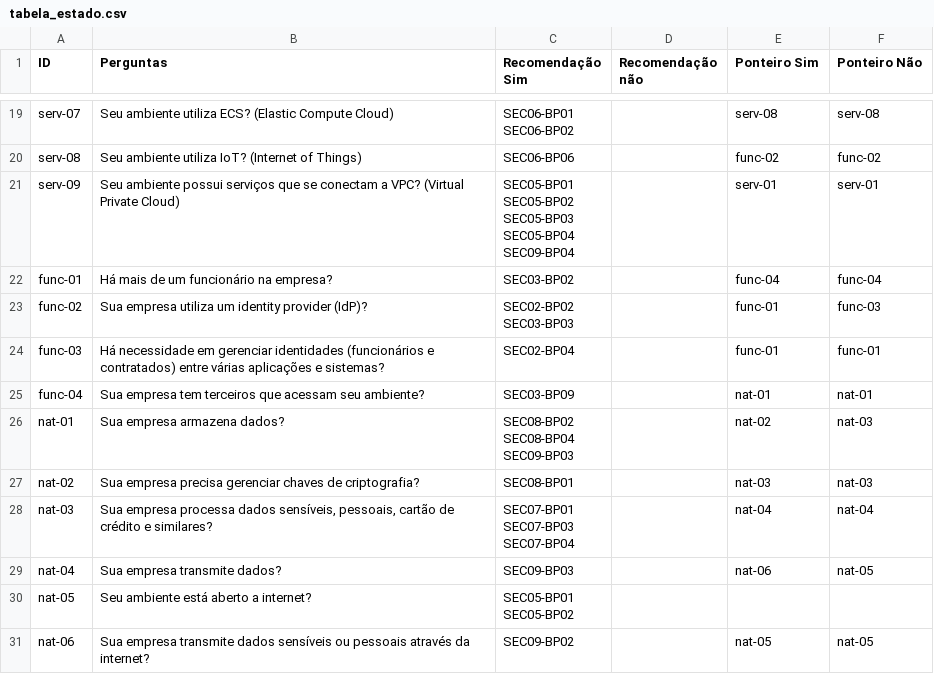
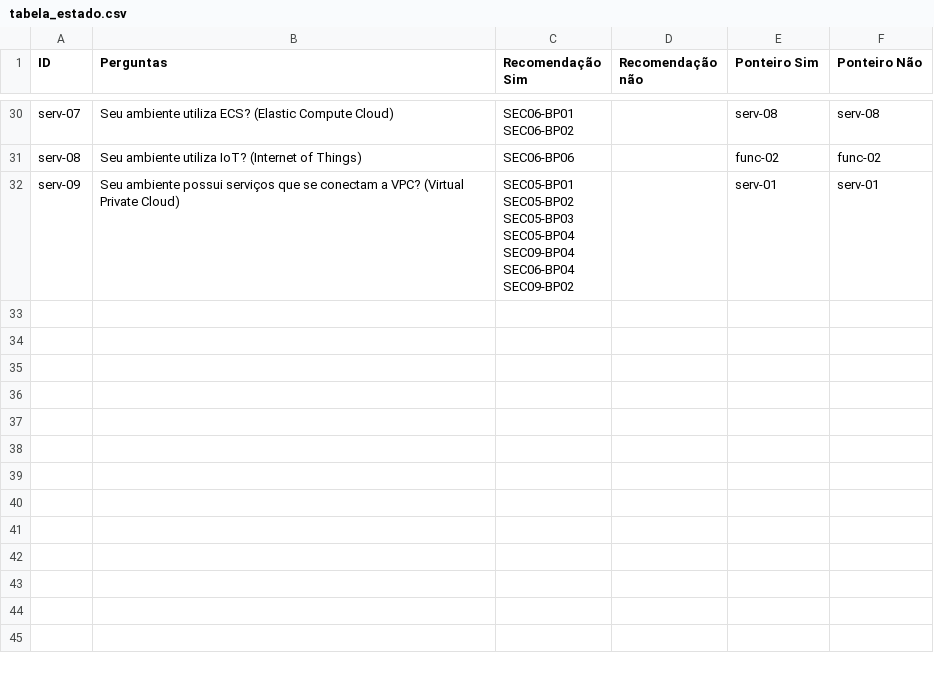
Before and after one commit to FelipeValencio/tcc, a CSV file: plat_praticas/assets/tabela_estado.csv, drawn as a sheet; only a part is shown, gaps mark what is left out; the diff covers the shown part only.

```diff
--- a/plat_praticas/assets/tabela_estado.csv
+++ b/plat_praticas/assets/tabela_estado.csv
@@ -60,22 +100,8 @@ SEC06-BP02",,serv-08,serv-08
 serv-08,Seu ambiente utiliza IoT? (Internet of Things),SEC06-BP06,,func-02,func-02
-serv-09,Seu ambiente possui serviços que se conectam a VPC? (Virtual Private Cloud),"SEC05-BP01
-SEC05-BP02
-SEC05-BP03
-SEC05-BP04
-SEC09-BP04",,serv-01,serv-01
-func-01,Há mais de um funcionário na empresa?,SEC03-BP02,,func-04,func-04
-func-02,Sua empresa utiliza um identity provider (IdP)?,"SEC02-BP02
-SEC03-BP03",,func-01,func-03
-func-03,Há necessidade em gerenciar identidades (funcionários e contratados) entre várias aplicações e sistemas? ,SEC02-BP04,,func-01,func-01
-func-04,Sua empresa tem terceiros que acessam seu ambiente?,SEC03-BP09,,nat-01,nat-01
-nat-01,Sua empresa armazena dados?,"SEC08-BP02
-SEC08-BP04
-SEC09-BP03",,nat-02,nat-03
-nat-02,Sua empresa precisa gerenciar chaves de criptografia? ,SEC08-BP01,,nat-03,nat-03
-nat-03,"Sua empresa processa dados sensíveis, pessoais, cartão de crédito e similares? ","SEC07-BP01
-SEC07-BP03
-SEC07-BP04",,nat-04,nat-04
-nat-04,Sua empresa transmite dados?,SEC09-BP03,,nat-06,nat-05
-nat-05,Seu ambiente está aberto a internet?,"SEC05-BP01
-SEC05-BP02",,,
-nat-06,Sua empresa transmite dados sensíveis ou pessoais através da internet?,SEC09-BP02,,nat-05,nat-05
+serv-09,Seu ambiente possui serviços que se conectam a VPC? (Virtual Private Cloud),"SEC05-BP01
+SEC05-BP02
+SEC05-BP03
+SEC05-BP04
+SEC09-BP04
+SEC06-BP04
+SEC09-BP02",,serv-01,serv-01
```
Also changed, not shown: 10 added rows, 4 removed rows, 4 moved rows and 1 edited cell elsewhere in this file, 4 other files.
